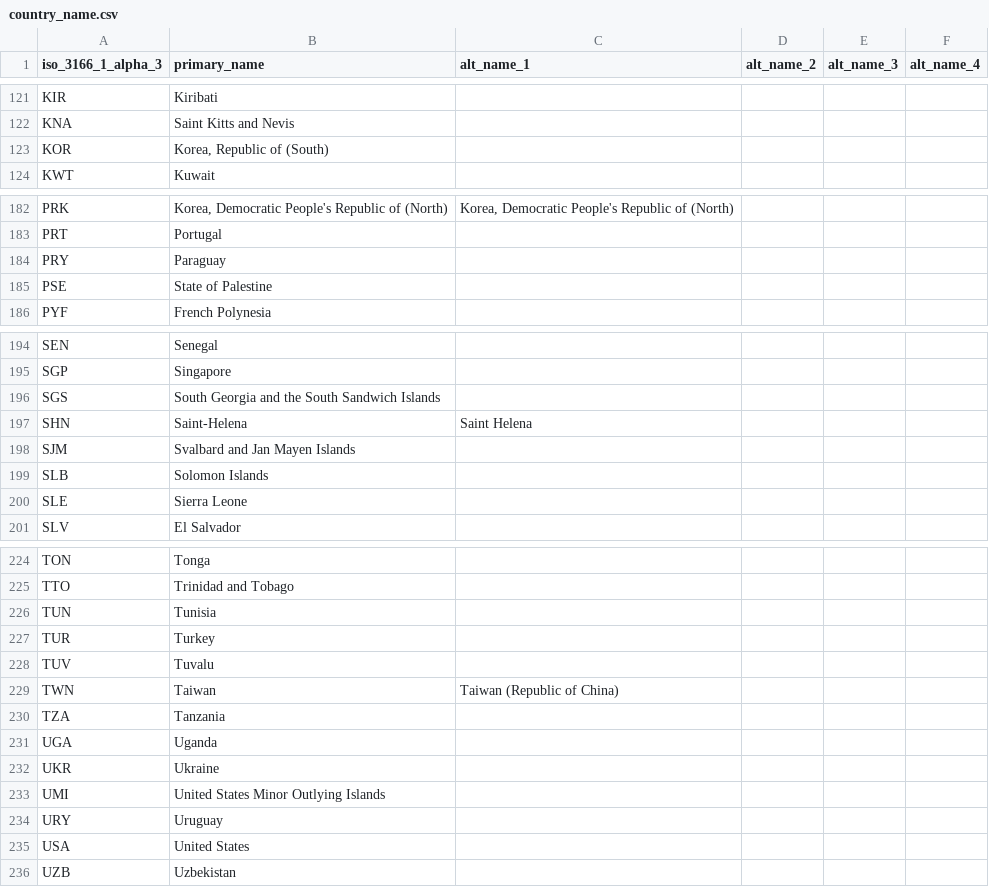
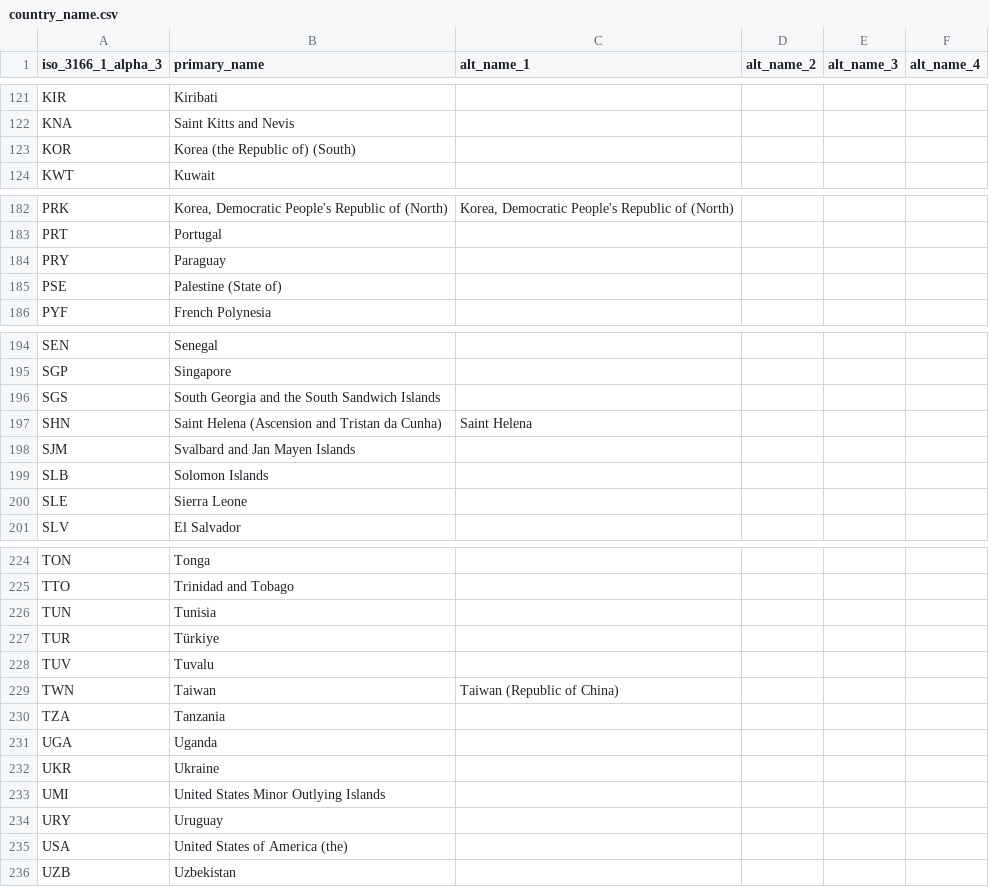
Before and after one commit to ZinhleMavimbela-TomTom/confluence_automation, a CSV file: country_name.csv, drawn as a sheet; only a part is shown, gaps mark what is left out; the diff covers the shown part only.

Commit message:
Update country_name.csv

```diff
--- a/country_name.csv
+++ b/country_name.csv
@@ -122,3 +122,3 @@ KIR,Kiribati,,,,
 KNA,Saint Kitts and Nevis,,,,
-KOR,"Korea, Republic of (South)",,,,
+KOR,Korea (the Republic of) (South),,,,
 KWT,Kuwait,,,,
@@ -184,3 +184,3 @@ PRT,Portugal,,,,
 PRY,Paraguay,,,,
-PSE,State of Palestine,,,,
+PSE,Palestine (State of),,,,
 PYF,French Polynesia,,,,
@@ -196,3 +196,3 @@ SGP,Singapore,,,,
 SGS,South Georgia and the South Sandwich Islands,,,,
-SHN,Saint-Helena,Saint Helena,,,
+SHN,Saint Helena (Ascension and Tristan da Cunha),Saint Helena,,,
 SJM,Svalbard and Jan Mayen Islands,,,,
@@ -226,3 +226,3 @@ TTO,Trinidad and Tobago,,,,
 TUN,Tunisia,,,,
-TUR,Turkey,,,,
+TUR,Türkiye,,,,
 TUV,Tuvalu,,,,
@@ -234,3 +234,3 @@ UMI,United States Minor Outlying Islands,,,,
 URY,Uruguay,,,,
-USA,United States,,,,
+USA,United States of America (the),,,,
 UZB,Uzbekistan,,,,
```
Also changed, not shown: 10 edited cells elsewhere in this file.
